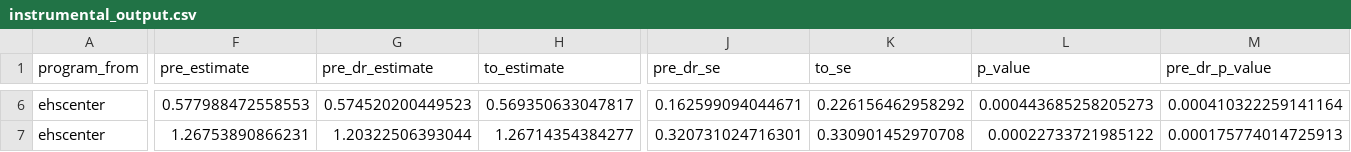
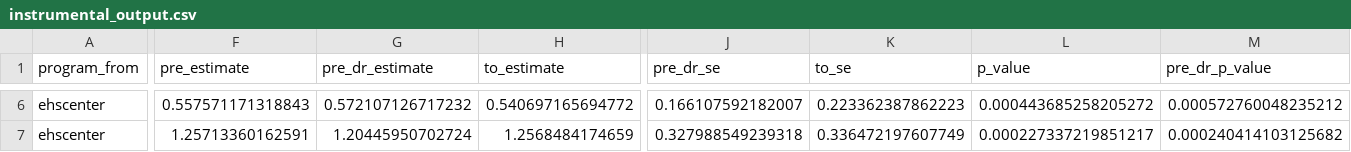
Before and after one commit to chanwoolkim/ToPI, a CSV file: output_backup/instrumental_output.csv, drawn as a sheet; only a part is shown, gaps mark what is left out; the diff covers the shown part only; the diff names each change by its address in the sheet, - before the commit and + after, or states it on an @@ line.

```diff
--- a/output_backup/instrumental_output.csv
+++ b/output_backup/instrumental_output.csv
-F6 (pre_estimate): 0.577988472558553
+F6 (pre_estimate): 0.557571171318843
-G6 (pre_dr_estimate): 0.574520200449523
+G6 (pre_dr_estimate): 0.572107126717232
-H6 (to_estimate): 0.569350633047817
+H6 (to_estimate): 0.540697165694772
-J6 (pre_dr_se): 0.162599094044671
+J6 (pre_dr_se): 0.166107592182007
-K6 (to_se): 0.226156462958292
+K6 (to_se): 0.223362387862223
-L6 (p_value): 0.000443685258205273
+L6 (p_value): 0.000443685258205272
-M6 (pre_dr_p_value): 0.000410322259141164
+M6 (pre_dr_p_value): 0.000572760048235212
-F7 (pre_estimate): 1.26753890866231
+F7 (pre_estimate): 1.25713360162591
-G7 (pre_dr_estimate): 1.20322506393044
+G7 (pre_dr_estimate): 1.20445950702724
-H7 (to_estimate): 1.26714354384277
+H7 (to_estimate): 1.2568484174659
-J7 (pre_dr_se): 0.320731024716301
+J7 (pre_dr_se): 0.327988549239318
-K7 (to_se): 0.330901452970708
+K7 (to_se): 0.336472197607749
-L7 (p_value): 0.00022733721985122
+L7 (p_value): 0.000227337219851217
-M7 (pre_dr_p_value): 0.000175774014725913
+M7 (pre_dr_p_value): 0.000240414103125682
```
Also changed, not shown: 1 added row, 1 removed row and 30 edited cells elsewhere in this file, output_backup/causal_output.csv, 11 other files.
